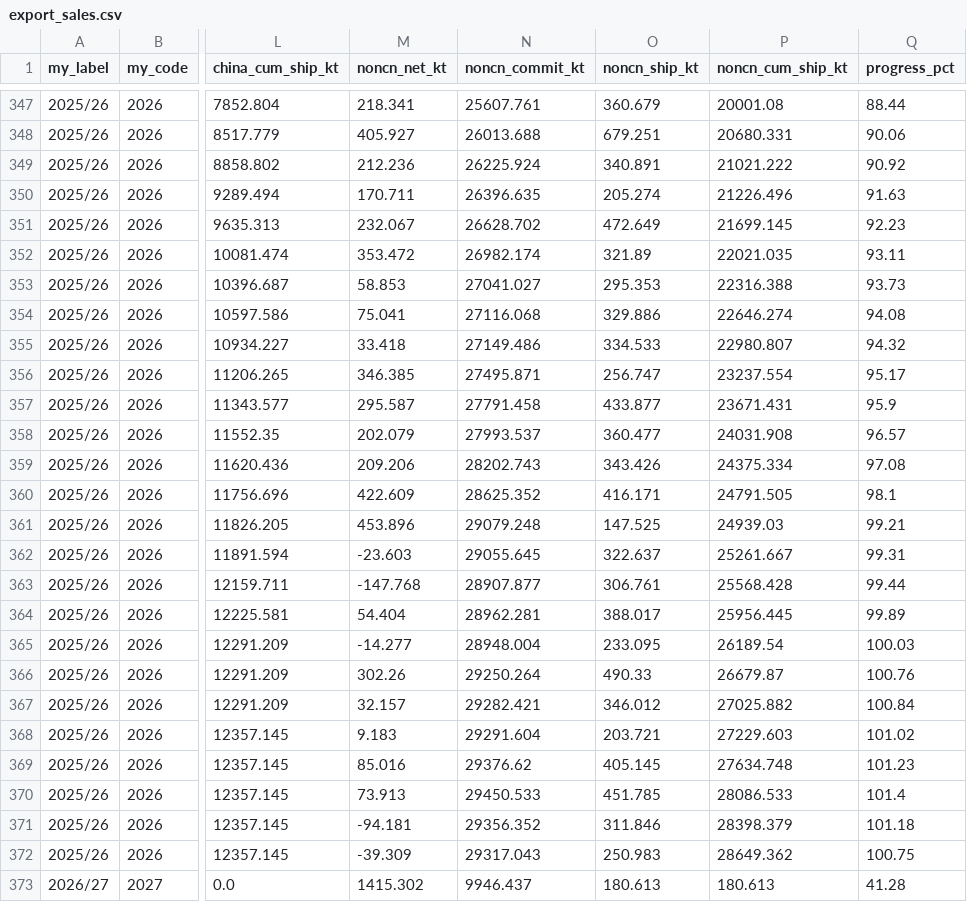
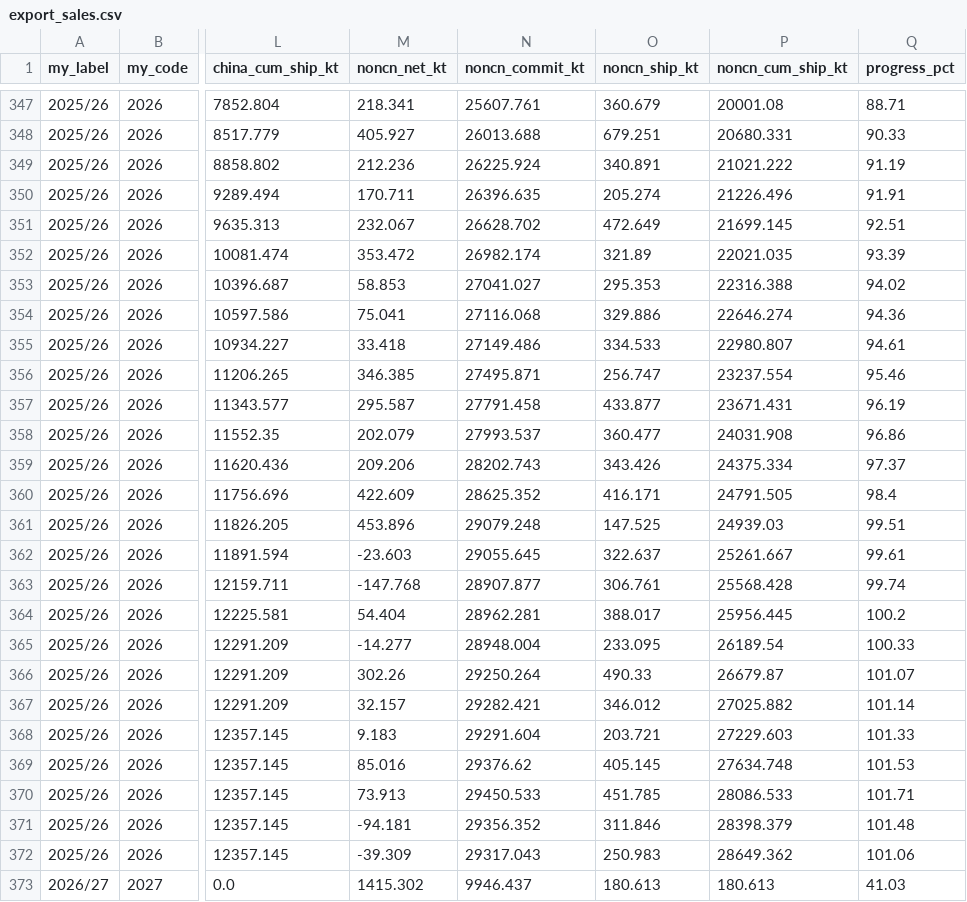
Before and after one commit to datuoniao/usda-soy-dashboard, a CSV file: data/export_sales.csv, drawn as a sheet; only a part is shown, gaps mark what is left out; the diff covers the shown part only; the diff names each change by its address in the sheet, - before the commit and + after, or states it on an @@ line.

```diff
--- a/data/export_sales.csv
+++ b/data/export_sales.csv
-Q347 (progress_pct): 88.44
+Q347 (progress_pct): 88.71
-Q348 (progress_pct): 90.06
+Q348 (progress_pct): 90.33
-Q349 (progress_pct): 90.92
+Q349 (progress_pct): 91.19
-Q350 (progress_pct): 91.63
+Q350 (progress_pct): 91.91
-Q351 (progress_pct): 92.23
+Q351 (progress_pct): 92.51
-Q352 (progress_pct): 93.11
+Q352 (progress_pct): 93.39
-Q353 (progress_pct): 93.73
+Q353 (progress_pct): 94.02
-Q354 (progress_pct): 94.08
+Q354 (progress_pct): 94.36
-Q355 (progress_pct): 94.32
+Q355 (progress_pct): 94.61
-Q356 (progress_pct): 95.17
+Q356 (progress_pct): 95.46
-Q357 (progress_pct): 95.9
+Q357 (progress_pct): 96.19
-Q358 (progress_pct): 96.57
+Q358 (progress_pct): 96.86
-Q359 (progress_pct): 97.08
+Q359 (progress_pct): 97.37
-Q360 (progress_pct): 98.1
+Q360 (progress_pct): 98.4
-Q361 (progress_pct): 99.21
+Q361 (progress_pct): 99.51
-Q362 (progress_pct): 99.31
+Q362 (progress_pct): 99.61
-Q363 (progress_pct): 99.44
+Q363 (progress_pct): 99.74
-Q364 (progress_pct): 99.89
+Q364 (progress_pct): 100.2
-Q365 (progress_pct): 100.03
+Q365 (progress_pct): 100.33
-Q366 (progress_pct): 100.76
+Q366 (progress_pct): 101.07
-Q367 (progress_pct): 100.84
+Q367 (progress_pct): 101.14
-Q368 (progress_pct): 101.02
+Q368 (progress_pct): 101.33
-Q369 (progress_pct): 101.23
+Q369 (progress_pct): 101.53
-Q370 (progress_pct): 101.4
+Q370 (progress_pct): 101.71
-Q371 (progress_pct): 101.18
+Q371 (progress_pct): 101.48
-Q372 (progress_pct): 100.75
+Q372 (progress_pct): 101.06
-Q373 (progress_pct): 41.28
+Q373 (progress_pct): 41.03
```
Also changed, not shown: 31 edited cells elsewhere in this file, data/psd_balance.csv, data/river_stage.csv, 1 other file.
